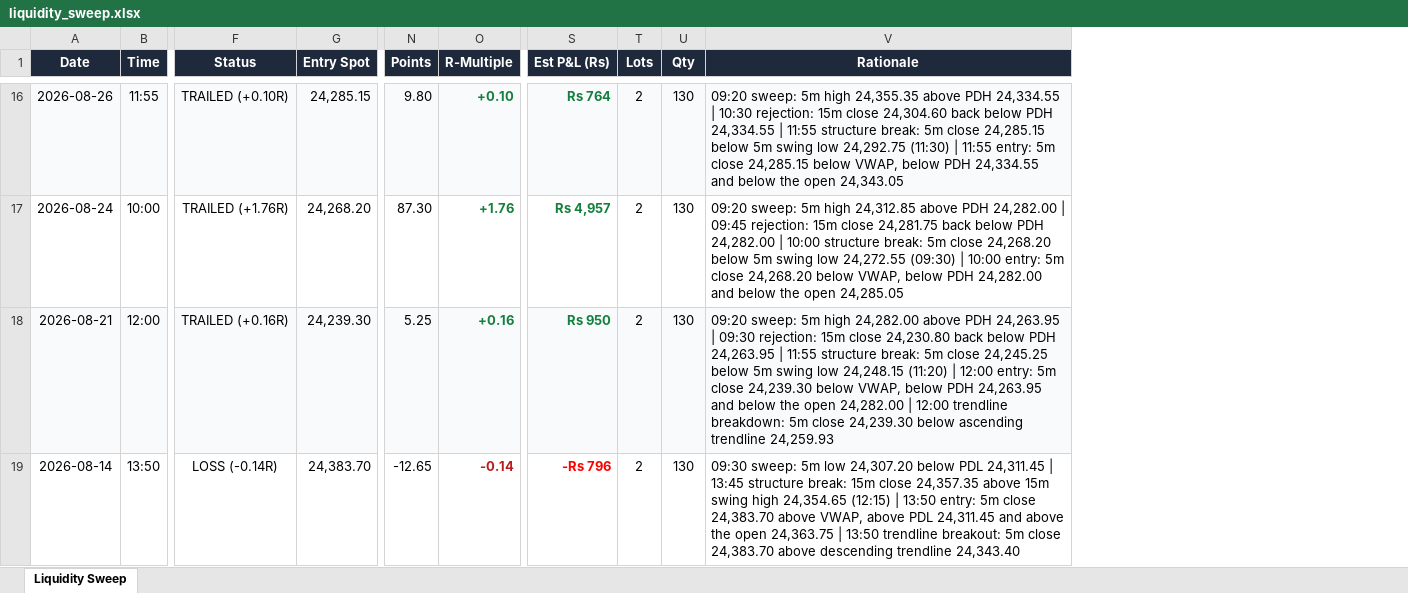
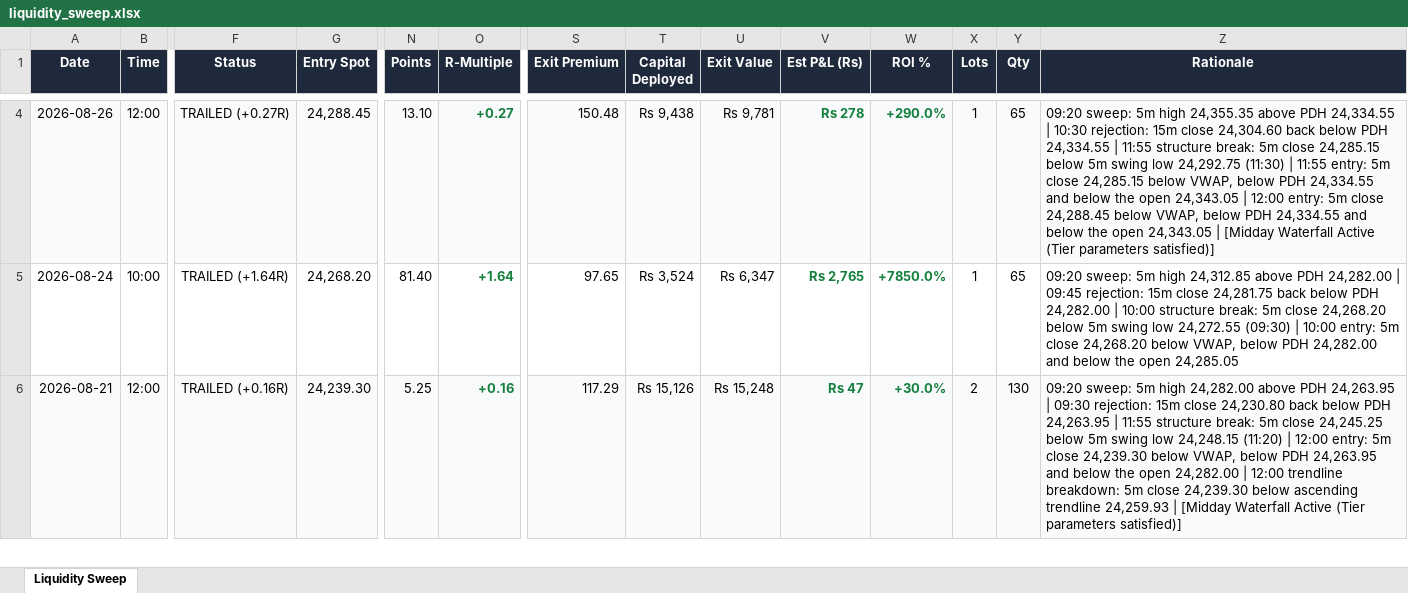
Before and after one commit to skoust1-a11y/genesis, an Excel workbook: trades/by_strategy/liquidity_sweep.xlsx, sheet Liquidity Sweep, drawn as a sheet; only a part is shown, gaps mark what is left out; values as stored, in another font and other column widths than the file's, no borders; removed rows and columns are numbered as before the commit, all else as after; rows hold the shown columns only; the diff covers the shown part only; the diff names each change by its address in the sheet, - before the commit and + after, or states it on an @@ line.

```diff
--- a/trades/by_strategy/liquidity_sweep.xlsx (sheet Liquidity Sweep)
+++ b/trades/by_strategy/liquidity_sweep.xlsx (sheet Liquidity Sweep)
+column S (Exit Premium), rows 4-6: 150.48 | 97.65 | 117.29
+column T (Capital Deployed), rows 4-6: Rs 9,438 | Rs 3,524 | Rs 15,126
+column U (Exit Value), rows 4-6: Rs 9,781 | Rs 6,347 | Rs 15,248
+column W (ROI %), rows 4-6: +290.0% | +7850.0% | +30.0%
-B4 (Time): 11:55
+B4 (Time): 12:00
-F4 (Status): TRAILED (+0.10R)
+F4 (Status): TRAILED (+0.27R)
-G4 (Entry Spot): 24,285.15
+G4 (Entry Spot): 24,288.45
-N4 (Points): 9.80
+N4 (Points): 13.10
-O4 (R-Multiple): +0.10
+O4 (R-Multiple): +0.27
-V4 (Est P&L (Rs)): Rs 764
+V4 (Est P&L (Rs)): Rs 278
-X4:X5 (Lots): 2
+X4:X5 (Lots): 1
-Y4:Y5 (Qty): 130
+Y4:Y5 (Qty): 65
-Z4 (Rationale): …open 24,343.05
+Z4 (Rationale): …open 24,343.05 | 12:00 entry: 5m close 24,288.45 below VWAP, below PDH 24,334.55 and below the open 24,343.05 | [Midday Waterfall Active (Tier parameters satisfied)]
-F5 (Status): TRAILED (+1.76R)
+F5 (Status): TRAILED (+1.64R)
-N5 (Points): 87.30
+N5 (Points): 81.40
-O5 (R-Multiple): +1.76
+O5 (R-Multiple): +1.64
-V5 (Est P&L (Rs)): Rs 4,957
+V5 (Est P&L (Rs)): Rs 2,765
-V6 (Est P&L (Rs)): Rs 950
+V6 (Est P&L (Rs)): Rs 47
-Z6 (Rationale): …trendline 24,259.93
+Z6 (Rationale): …trendline 24,259.93 | [Midday Waterfall Active (Tier parameters satisfied)]
-row 19: 2026-08-14 | 13:50 | LOSS (-0.14R) | 24,383.70 | -12.65 | -0.14 | -Rs 796 | 2 | 130 | 09:30 sweep: 5m low 24,307.20 below PDL 24,311.45 | 13:45 structure break: 15m close 24,357.35 above 15m swing high 24,354.65 (12:15) | 13:50 entry: 5m close 24,383.70 above VWAP, above PDL 24,311.45 and above the open 24,363.75 | 13:50 trendline breakout: 5m close 24,383.70 above descending trendline 24,343.40
```
Also changed, not shown: 12 removed rows, 28 edited cells and cell formats elsewhere in this sheet, trades/by_strategy/breakout_and_retest.xlsx, trades/by_strategy/live_breakout_and_retest.xlsx, 29 other files.
